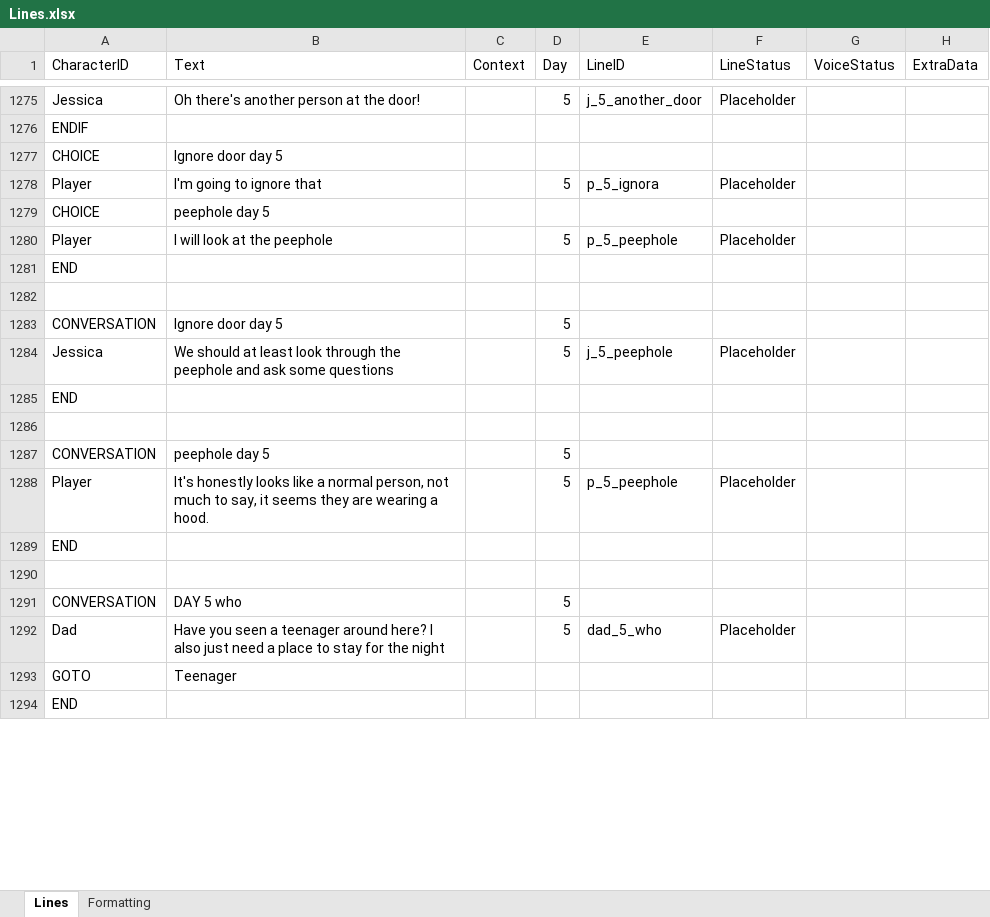
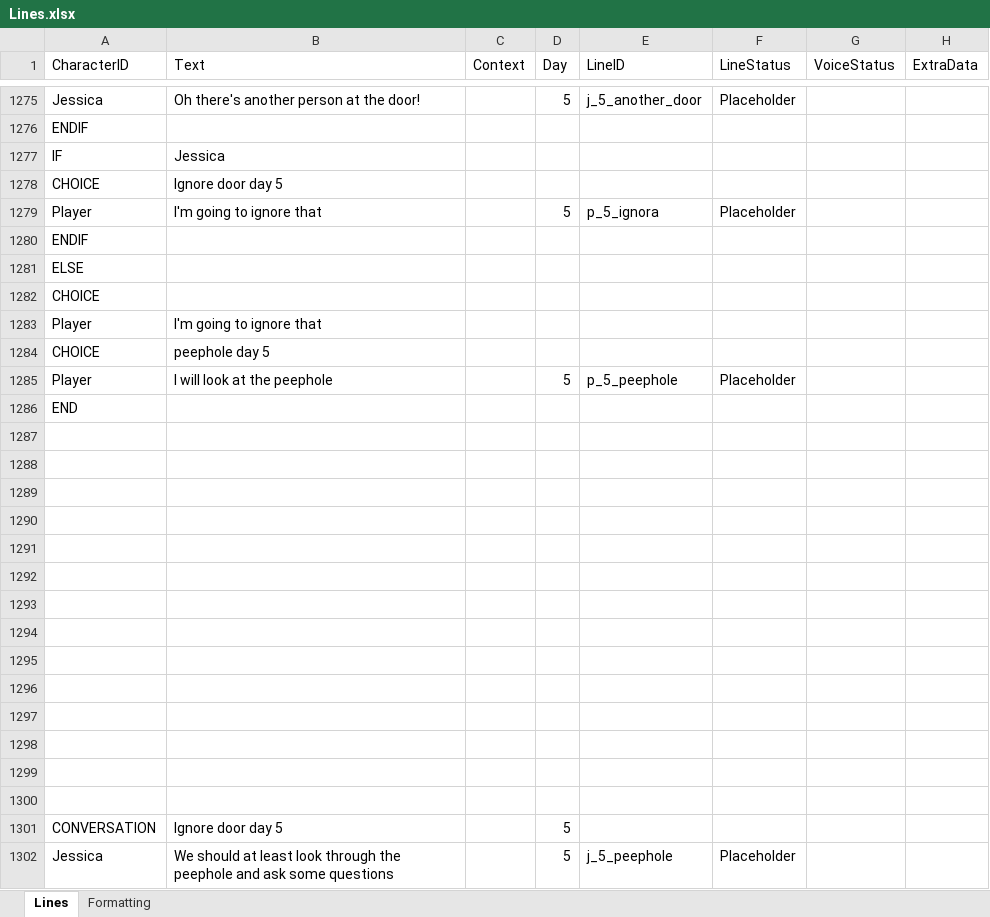
Before and after one commit to Tobogganeer/BeyondTheDoor, an Excel workbook: Lines.xlsx, sheet Lines, drawn as a sheet; only a part is shown, gaps mark what is left out; the shorter side is filled out with more unchanged rows; values as stored, in another font and other column widths than the file's, no borders; conditional formats not drawn; the diff covers the shown part only; the diff names each change by its address in the sheet, - before the commit and + after, or states it on an @@ line.

Commit message:
Jessica ghost lines are fixed now

```diff
--- a/Lines.xlsx (sheet Lines)
+++ b/Lines.xlsx (sheet Lines)
+row 1277: IF | Jessica
+row 1280: ENDIF
+row 1281: ELSE
+row 1282: CHOICE
+row 1283: Player | I'm going to ignore that
+row 1287: (empty)
+row 1288: (empty)
+row 1289: (empty)
+row 1290: (empty)
+row 1291: (empty)
+row 1292: (empty)
+row 1293: (empty)
+row 1294: (empty)
+row 1295: (empty)
+row 1296: (empty)
+row 1297: (empty)
+row 1298: (empty)
+row 1299: (empty)
```
Also changed, not shown: 9 added rows and 27 removed rows elsewhere in this sheet, 2 other files.
